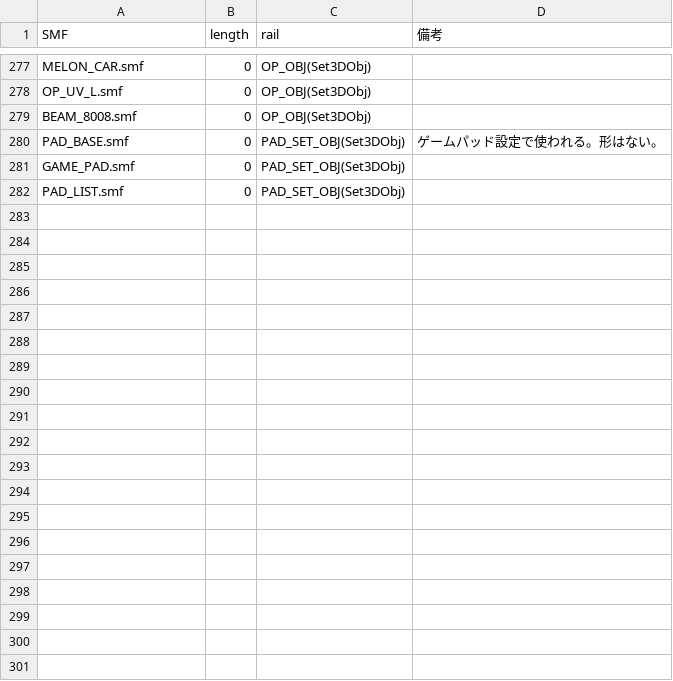
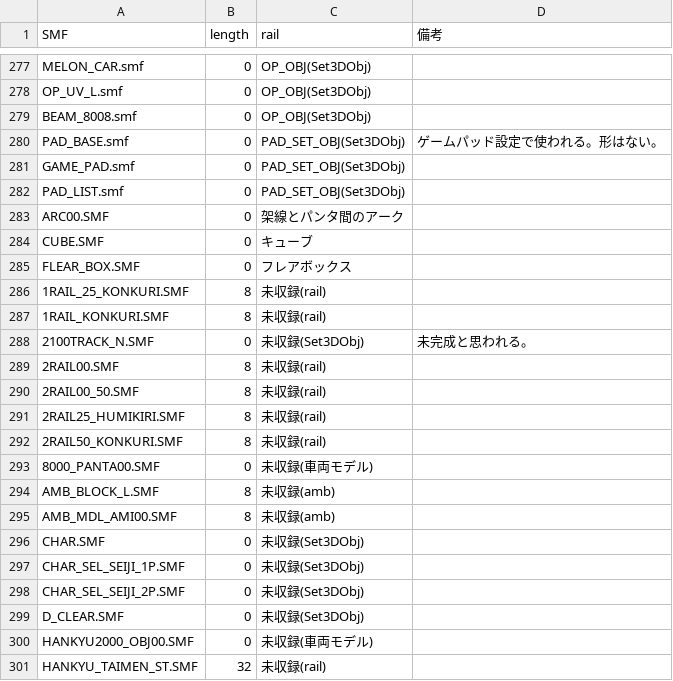
Before and after one commit to khttemp/dendData, a CSV file: mdl/modelBS.csv, drawn as a sheet; only a part is shown, gaps mark what is left out; the diff covers the shown part only; the diff names each change by its address in the sheet, - before the commit and + after, or states it on an @@ line.

```diff
--- a/mdl/modelBS.csv
+++ b/mdl/modelBS.csv
+row 283: ARC00.SMF | 0 | 架線とパンタ間のアーク
+row 284: CUBE.SMF | 0 | キューブ
+row 285: FLEAR_BOX.SMF | 0 | フレアボックス
+row 286: 1RAIL_25_KONKURI.SMF | 8 | 未収録(rail)
+row 287: 1RAIL_KONKURI.SMF | 8 | 未収録(rail)
+row 288: 2100TRACK_N.SMF | 0 | 未収録(Set3DObj) | 未完成と思われる。
+row 289: 2RAIL00.SMF | 8 | 未収録(rail)
+row 290: 2RAIL00_50.SMF | 8 | 未収録(rail)
+row 291: 2RAIL25_HUMIKIRI.SMF | 8 | 未収録(rail)
+row 292: 2RAIL50_KONKURI.SMF | 8 | 未収録(rail)
+row 293: 8000_PANTA00.SMF | 0 | 未収録(車両モデル)
+row 294: AMB_BLOCK_L.SMF | 8 | 未収録(amb)
+row 295: AMB_MDL_AMI00.SMF | 8 | 未収録(amb)
+row 296: CHAR.SMF | 0 | 未収録(Set3DObj)
+row 297: CHAR_SEL_SEIJI_1P.SMF | 0 | 未収録(Set3DObj)
+row 298: CHAR_SEL_SEIJI_2P.SMF | 0 | 未収録(Set3DObj)
+row 299: D_CLEAR.SMF | 0 | 未収録(Set3DObj)
+row 300: HANKYU2000_OBJ00.SMF | 0 | 未収録(車両モデル)
+row 301: HANKYU_TAIMEN_ST.SMF | 32 | 未収録(rail)
```
Also changed, not shown: 19 added rows elsewhere in this file, mdl/modelLS.csv, 38 other files.
